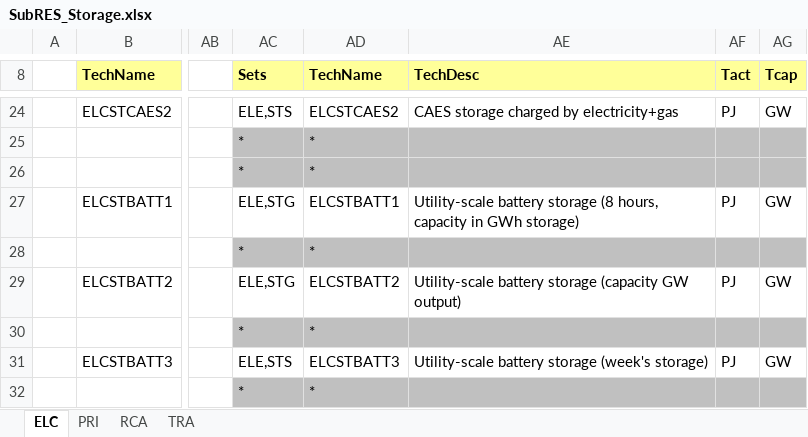
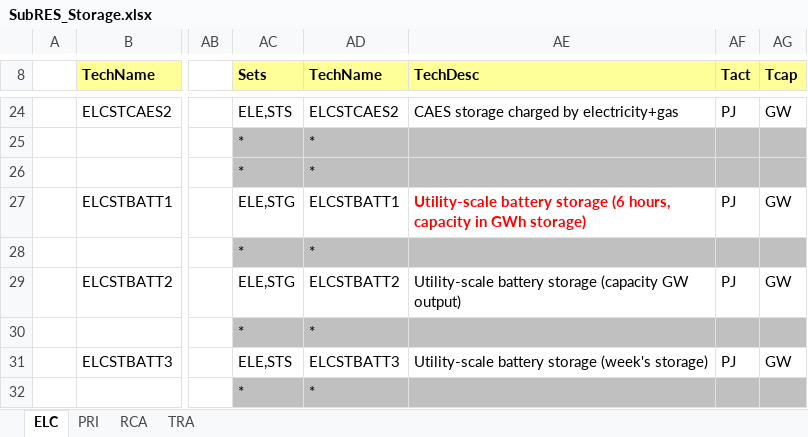
Before and after one commit to kanors-emr/Model_Demo_Adv_Veda, an Excel workbook: SubRES_TMPL/SubRES_Storage.xlsx, sheet ELC, drawn as a sheet; only a part is shown, gaps mark what is left out; values as stored, in another font and other column widths than the file's, no borders; the diff names each change by its address in the sheet, - before the commit and + after, or states it on an @@ line.

```diff
--- a/SubRES_TMPL/SubRES_Storage.xlsx (sheet ELC)
+++ b/SubRES_TMPL/SubRES_Storage.xlsx (sheet ELC)
-AE27 (TechDesc): …battery storage (8 hours, capacity…
+AE27 (TechDesc): …battery storage (6 hours, capacity…
@@ AE27 bold: off → on, text colour: black → #FF0000 @@
```
Also changed, not shown: sheet TRA, formulas that keep their value, SysSettings.xlsx, suppxls/Scen_demo_FillTabledemo.xlsx, 5 other files.
